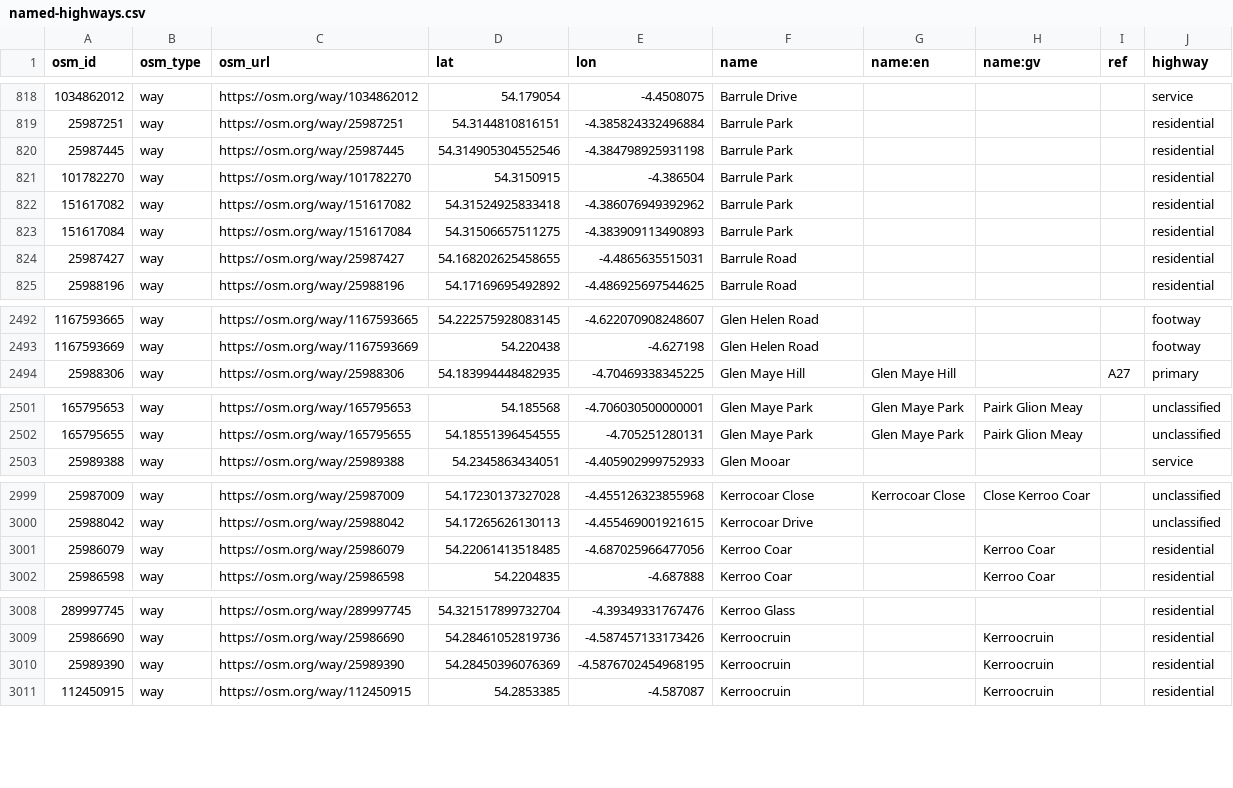
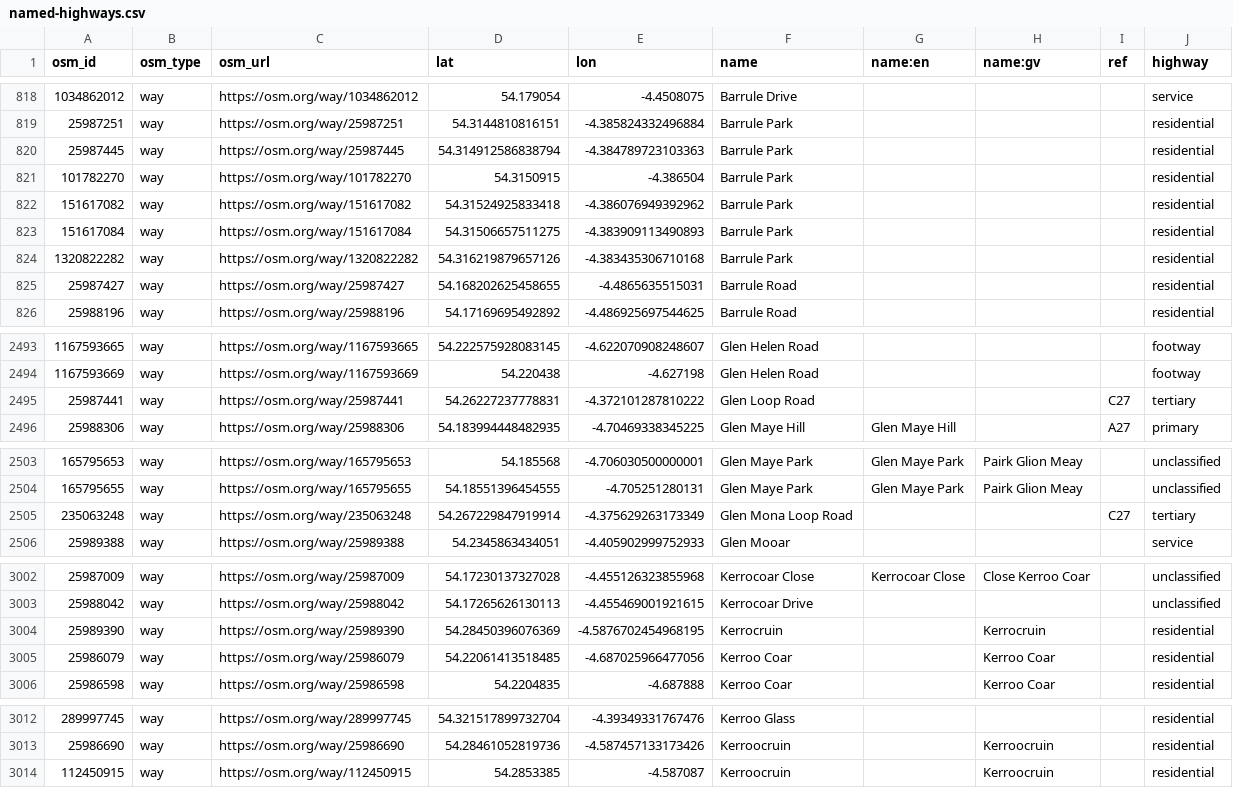
Before and after one commit to dankarran/isleofman-opendata, a CSV file: data/openstreetmap/outputs/named-highways/named-highways.csv, drawn as a sheet; only a part is shown, gaps mark what is left out; the diff covers the shown part only.

```diff
--- a/data/openstreetmap/outputs/named-highways/named-highways.csv
+++ b/data/openstreetmap/outputs/named-highways/named-highways.csv
@@ -819,3 +819,3 @@
 "25987251","way","https://osm.org/way/25987251","54.3144810816151","-4.385824332496884","Barrule Park","","","","residential"
-"25987445","way","https://osm.org/way/25987445","54.314905304552546","-4.384798925931198","Barrule Park","","","","residential"
+"25987445","way","https://osm.org/way/25987445","54.314912586838794","-4.384789723103363","Barrule Park","","","","residential"
 "101782270","way","https://osm.org/way/101782270","54.3150915","-4.386504","Barrule Park","","","","residential"
@@ -823,2 +823,3 @@
 "151617084","way","https://osm.org/way/151617084","54.31506657511275","-4.383909113490893","Barrule Park","","","","residential"
+"1320822282","way","https://osm.org/way/1320822282","54.316219879657126","-4.383435306710168","Barrule Park","","","","residential"
 "25987427","way","https://osm.org/way/25987427","54.168202625458655","-4.4865635515031","Barrule Road","","","","residential"
@@ -2493,2 +2494,3 @@
 "1167593669","way","https://osm.org/way/1167593669","54.220438","-4.627198","Glen Helen Road","","","","footway"
+"25987441","way","https://osm.org/way/25987441","54.26227237778831","-4.372101287810222","Glen Loop Road","","","C27","tertiary"
 "25988306","way","https://osm.org/way/25988306","54.183994448482935","-4.70469338345225","Glen Maye Hill","Glen Maye Hill","","A27","primary"
@@ -2502,2 +2504,3 @@
 "165795655","way","https://osm.org/way/165795655","54.18551396454555","-4.705251280131","Glen Maye Park","Glen Maye Park","Pairk Glion Meay","","unclassified"
+"235063248","way","https://osm.org/way/235063248","54.267229847919914","-4.375629263173349","Glen Mona Loop Road","","","C27","tertiary"
 "25989388","way","https://osm.org/way/25989388","54.2345863434051","-4.405902999752933","Glen Mooar","","","","service"
@@ -3000,2 +3003,3 @@
 "25988042","way","https://osm.org/way/25988042","54.17265626130113","-4.455469001921615","Kerrocoar Drive","","","","unclassified"
+"25989390","way","https://osm.org/way/25989390","54.28450396076369","-4.5876702454968195","Kerrocruin","","Kerrocruin","","residential"
 "25986079","way","https://osm.org/way/25986079","54.22061413518485","-4.687025966477056","Kerroo Coar","","Kerroo Coar","","residential"
@@ -3009,3 +3013,2 @@
 "25986690","way","https://osm.org/way/25986690","54.28461052819736","-4.587457133173426","Kerroocruin","","Kerroocruin","","residential"
-"25989390","way","https://osm.org/way/25989390","54.28450396076369","-4.5876702454968195","Kerroocruin","","Kerroocruin","","residential"
 "112450915","way","https://osm.org/way/112450915","54.2853385","-4.587087","Kerroocruin","","Kerroocruin","","residential"
```
Also changed, not shown: 10 edited cells elsewhere in this file, data/openstreetmap/outputs/addresses/addresses.csv, data/openstreetmap/outputs/food-and-drink/food-and-drink.csv, 35 other files.
